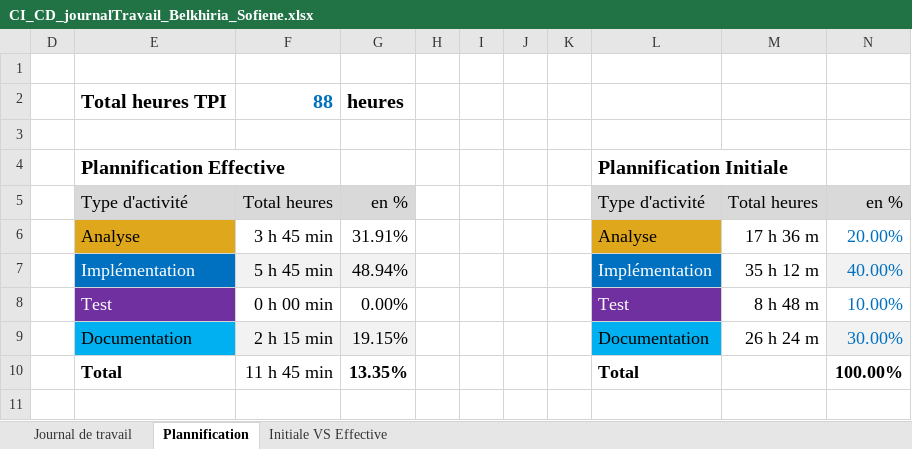
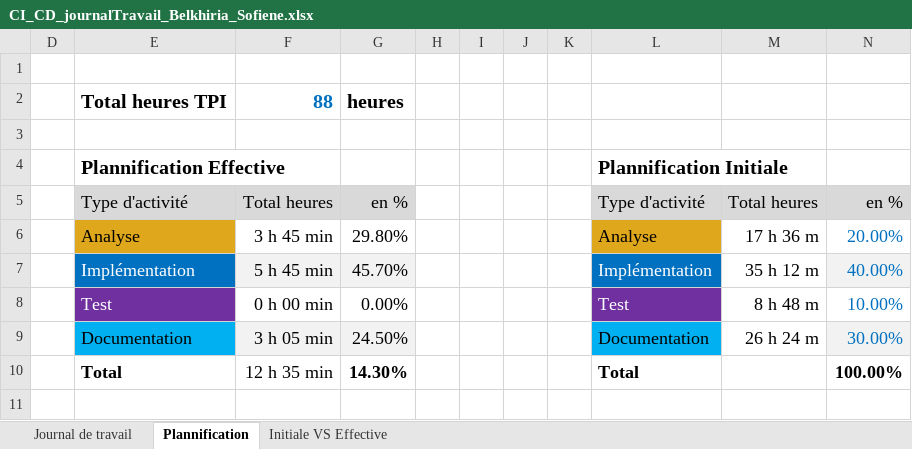
Before and after one commit to termimi/P_DevOps324-450, an Excel workbook: WIP/journaux de travaux/CI_CD_journalTravail_Belkhiria_Sofiene.xlsx, sheet Plannification, drawn as a sheet; values as stored, in another font and other column widths than the file's, no borders; charts and pictures not drawn; the diff names each change by its address in the sheet, - before the commit and + after, or states it on an @@ line.

```diff
--- a/WIP/journaux de travaux/CI_CD_journalTravail_Belkhiria_Sofiene.xlsx (sheet Plannification)
+++ b/WIP/journaux de travaux/CI_CD_journalTravail_Belkhiria_Sofiene.xlsx (sheet Plannification)
-G6: 31.91%
+G6: 29.80%
-G7: 48.94%
+G7: 45.70%
-F9: 2 h 15 min
+F9: 3 h 05 min
-G9: 19.15%
+G9: 24.50%
-F10: 11 h 45 min
+F10: 12 h 35 min
-G10: 13.35%
+G10: 14.30%
```
Also changed, not shown: sheet Journal de travail, hidden cells, charts or pictures.
